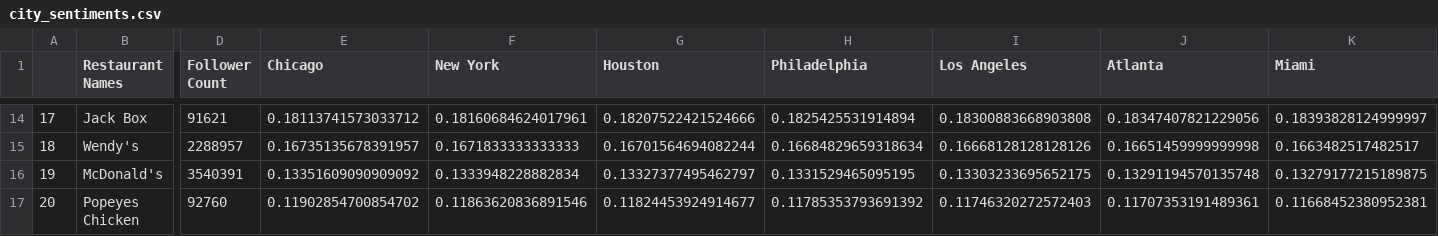
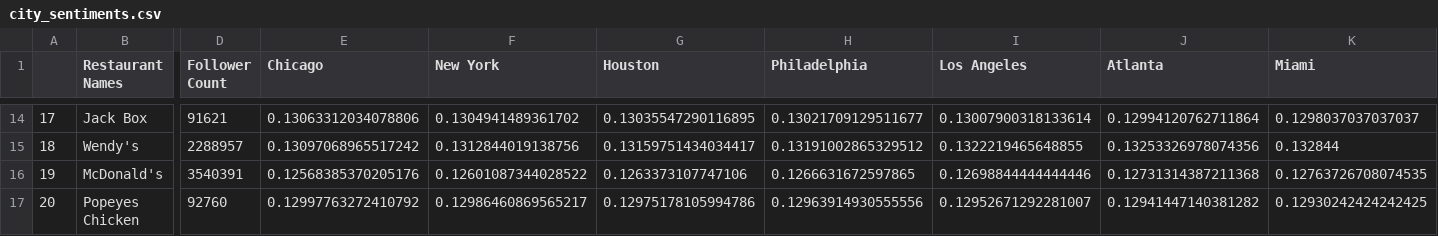
Before and after one commit to santosozoemena/Group-Project-1, a CSV file: city_sentiments.csv, drawn as a sheet; only a part is shown, gaps mark what is left out; the diff covers the shown part only; the diff names each change by its address in the sheet, - before the commit and + after, or states it on an @@ line.

```diff
--- a/city_sentiments.csv
+++ b/city_sentiments.csv
-E14 (Chicago): 0.18113741573033712
+E14 (Chicago): 0.13063312034078806
-F14 (New York): 0.18160684624017961
+F14 (New York): 0.1304941489361702
-G14 (Houston): 0.18207522421524666
+G14 (Houston): 0.13035547290116895
-H14 (Philadelphia): 0.1825425531914894
+H14 (Philadelphia): 0.13021709129511677
-I14 (Los Angeles): 0.18300883668903808
+I14 (Los Angeles): 0.13007900318133614
-J14 (Atlanta): 0.18347407821229056
+J14 (Atlanta): 0.12994120762711864
-K14 (Miami): 0.18393828124999997
+K14 (Miami): 0.1298037037037037
-E15 (Chicago): 0.16735135678391957
+E15 (Chicago): 0.13097068965517242
-F15 (New York): 0.1671833333333333
+F15 (New York): 0.1312844019138756
-G15 (Houston): 0.16701564694082244
+G15 (Houston): 0.13159751434034417
-H15 (Philadelphia): 0.16684829659318634
+H15 (Philadelphia): 0.13191002865329512
-I15 (Los Angeles): 0.16668128128128126
+I15 (Los Angeles): 0.1322219465648855
-J15 (Atlanta): 0.16651459999999998
+J15 (Atlanta): 0.13253326978074356
-K15 (Miami): 0.1663482517482517
+K15 (Miami): 0.132844
-E16 (Chicago): 0.13351609090909092
+E16 (Chicago): 0.12568385370205176
-F16 (New York): 0.1333948228882834
+F16 (New York): 0.12601087344028522
-G16 (Houston): 0.13327377495462797
+G16 (Houston): 0.1263373107747106
-H16 (Philadelphia): 0.1331529465095195
+H16 (Philadelphia): 0.1266631672597865
-I16 (Los Angeles): 0.13303233695652175
+I16 (Los Angeles): 0.12698844444444446
-J16 (Atlanta): 0.13291194570135748
+J16 (Atlanta): 0.12731314387211368
-K16 (Miami): 0.13279177215189875
+K16 (Miami): 0.12763726708074535
-E17 (Chicago): 0.11902854700854702
+E17 (Chicago): 0.12997763272410792
-F17 (New York): 0.11863620836891546
+F17 (New York): 0.12986460869565217
-G17 (Houston): 0.11824453924914677
+G17 (Houston): 0.12975178105994786
-H17 (Philadelphia): 0.11785353793691392
+H17 (Philadelphia): 0.12963914930555556
-I17 (Los Angeles): 0.11746320272572403
+I17 (Los Angeles): 0.12952671292281007
-J17 (Atlanta): 0.11707353191489361
+J17 (Atlanta): 0.12941447140381282
-K17 (Miami): 0.11668452380952381
+K17 (Miami): 0.12930242424242425
```
Also changed, not shown: 112 edited cells elsewhere in this file, 6 other files.
